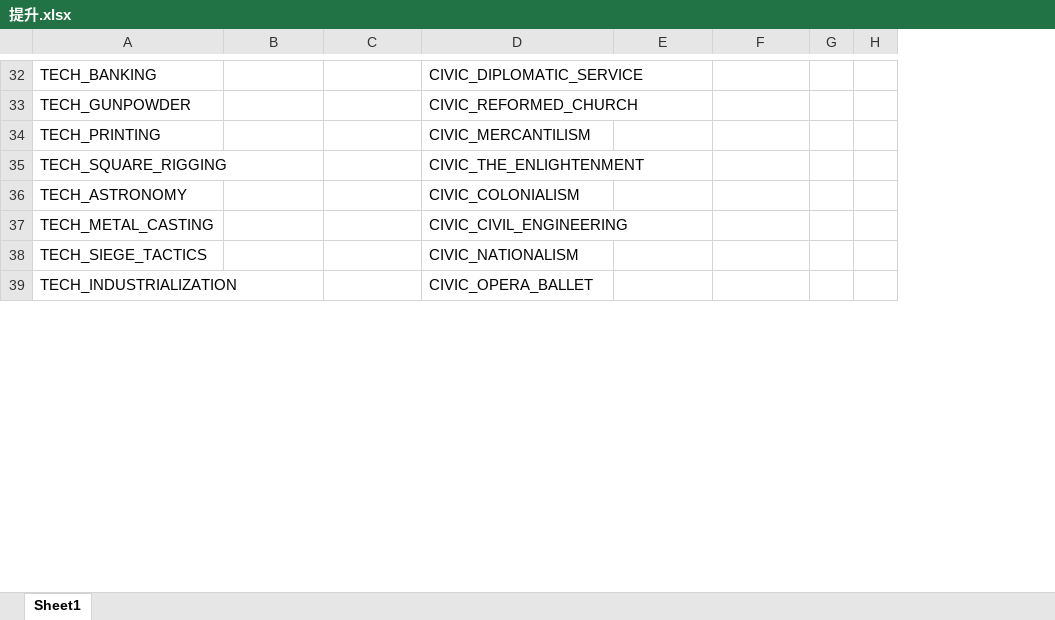
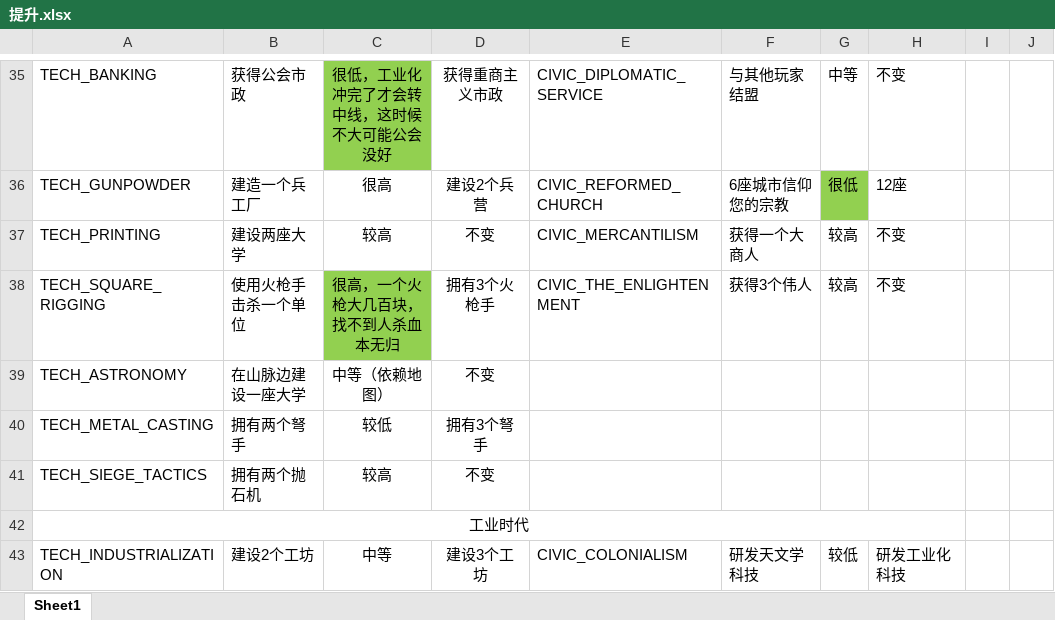
Before and after one commit to dwughjsd/Sistine_civ6mod, an Excel workbook: 文档/提升.xlsx, sheet Sheet1, drawn as a sheet; only a part is shown, gaps mark what is left out; values as stored, in another font and other column widths than the file's, no borders; addresses are those after the commit; the diff covers the shown part only; the diff names each change by its address in the sheet, - before the commit and + after, or states it on an @@ line.

```diff
--- a/文档/提升.xlsx (sheet Sheet1)
+++ b/文档/提升.xlsx (sheet Sheet1)
+column C, rows 35-41: 很低，工业化冲完了才会转中线，这时候不大可能公会没好 | 很高 | 较高 | 很高，一个火枪大几百块，找不到人杀血本无归 | 中等（依赖地图） | 较低 | 较高; row 43: 中等
+column G, rows 35-38: 中等 | 很低 | 较高 | 较高; row 43: 较低
-B35: (empty)
+B35: 获得公会市政
-D35: (empty)
+D35: 获得重商主义市政
-F35: (empty)
+F35: 与其他玩家结盟
-H35: (empty)
+H35: 不变
-B36: (empty)
+B36: 建造一个兵工厂
-D36: (empty)
+D36: 建设2个兵营
-F36: (empty)
+F36: 6座城市信仰您的宗教
-H36: (empty)
+H36: 12座
-B37: (empty)
+B37: 建设两座大学
-D37: (empty)
+D37: 不变
-F37: (empty)
+F37: 获得一个大商人
-H37:H38: (empty)
+H37:H38: 不变
-B38: (empty)
+B38: 使用火枪手击杀一个单位
-D38: (empty)
+D38: 拥有3个火枪手
-F38: (empty)
+F38: 获得3个伟人
-B39: (empty)
+B39: 在山脉边建设一座大学
-D39: (empty)
+D39: 不变
-E39: CIVIC_COLONIALISM
+E39: (empty)
-B40: (empty)
+B40: 拥有两个弩手
-D40: (empty)
+D40: 拥有3个弩手
-E40: CIVIC_CIVIL_ENGINEERING
+E40: (empty)
-B41: (empty)
+B41: 拥有两个抛石机
-D41: (empty)
+D41: 不变
-E41: CIVIC_NATIONALISM
+E41: (empty)
+row 42: 工业时代
-B43: (empty)
+B43: 建设2个工坊
-D43: (empty)
+D43: 建设3个工坊
-E43: CIVIC_OPERA_BALLET
+E43: CIVIC_COLONIALISM
-F43: (empty)
+F43: 研发天文学科技
-H43: (empty)
+H43: 研发工业化科技
```
Also changed, not shown: 8 added rows, 1 removed row, 225 edited cells, cell formats and merged cells elsewhere in this sheet, 1 other file.
